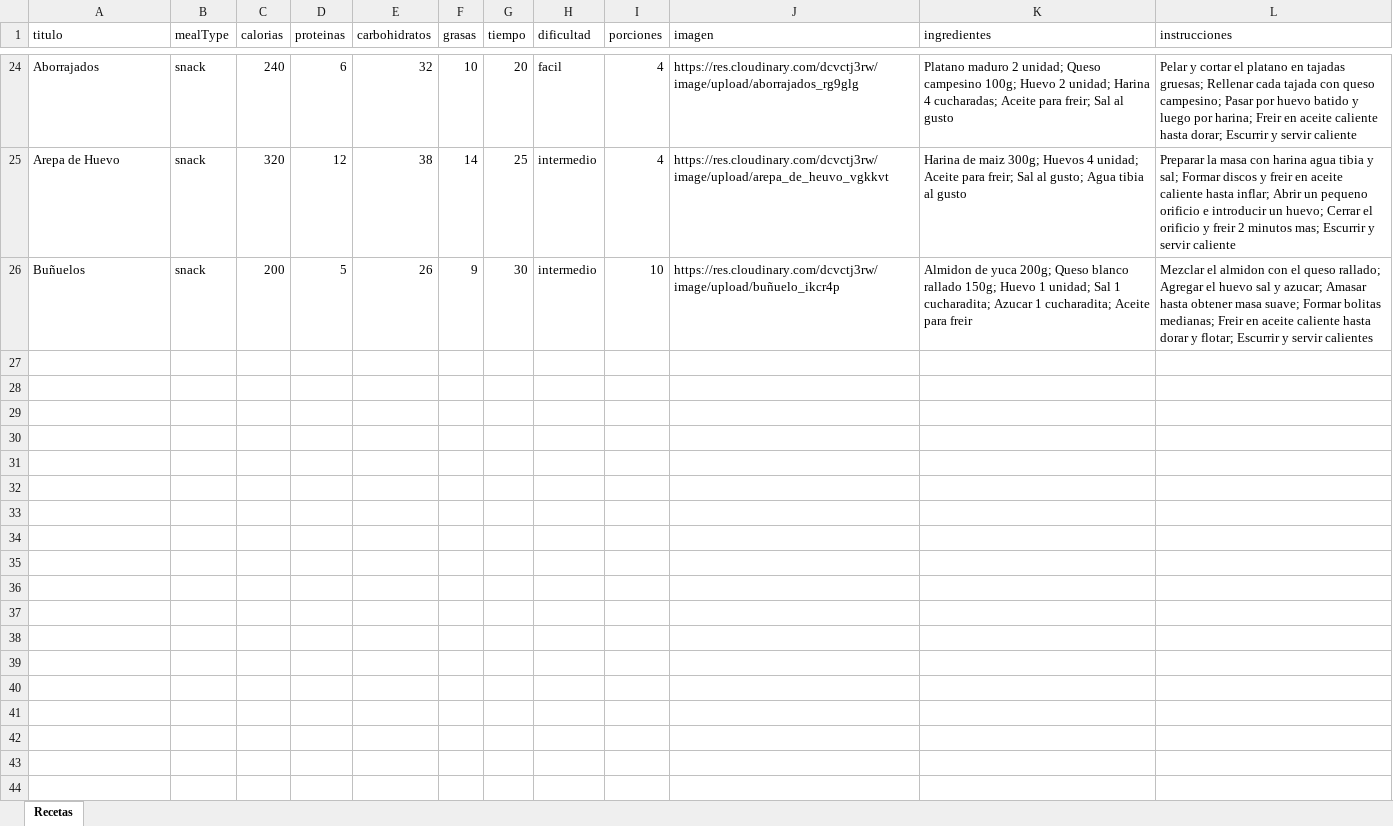
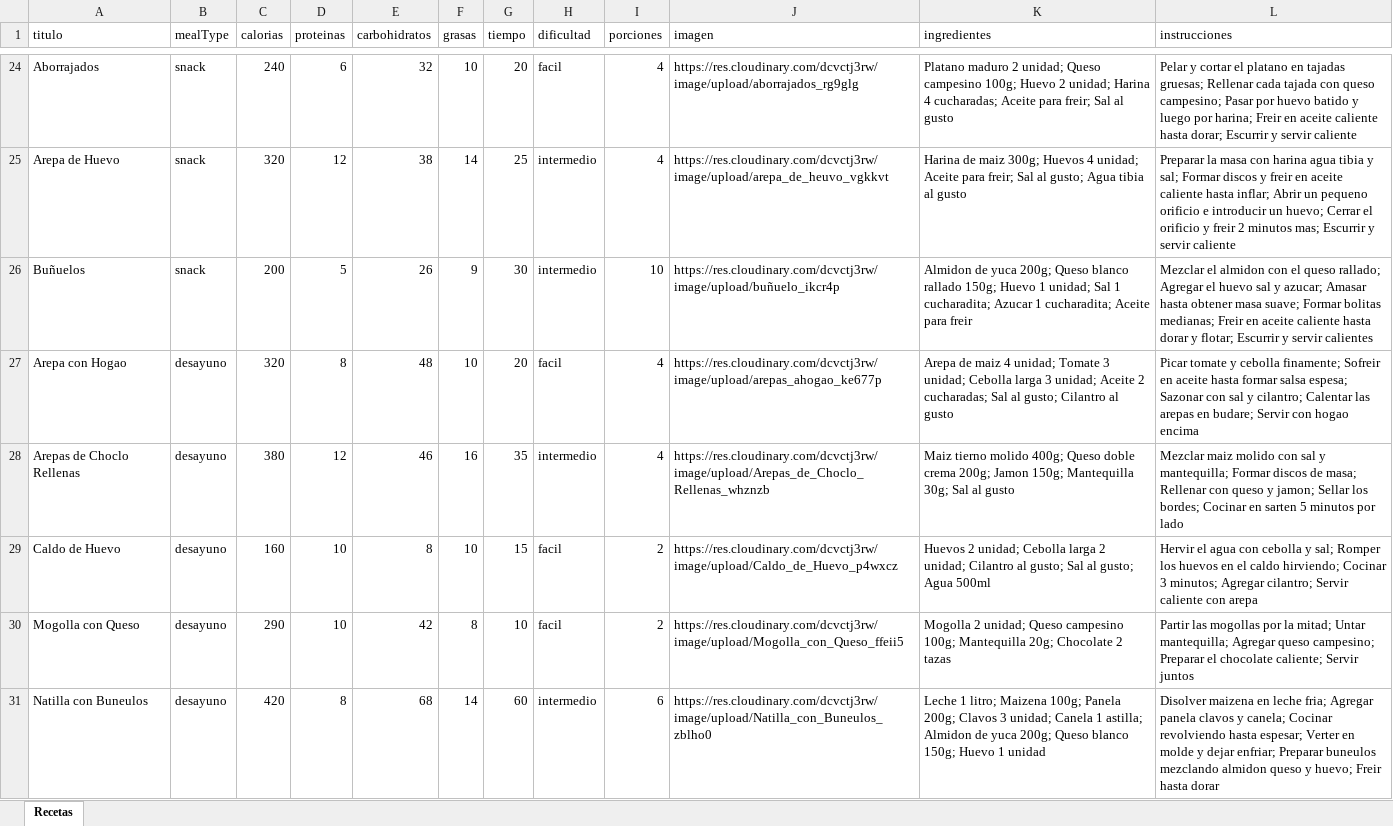
Before and after one commit to CristianRzf/PREAPMEAL, an Excel workbook: recetasColombianas.xlsx, sheet Recetas, drawn as a sheet; only a part is shown, gaps mark what is left out; values as stored, in another font and other column widths than the file's, no borders; the diff covers the shown part only; the diff names each change by its address in the sheet, - before the commit and + after, or states it on an @@ line.

Commit message:
actualizada

```diff
--- a/recetasColombianas.xlsx (sheet Recetas)
+++ b/recetasColombianas.xlsx (sheet Recetas)
+row 27: Arepa con Hogao | desayuno | 320 | 8 | 48 | 10 | 20 | facil | 4 | https://res.cloudinary.com/dcvctj3rw/image/upload/arepas_ahogao_ke677p | Arepa de maiz 4 unidad; Tomate 3 unidad; Cebolla larga 3 unidad; Aceite 2 cucharadas; Sal al gusto; Cilantro al gusto | Picar tomate y cebolla finamente; Sofreir en aceite hasta formar salsa espesa; Sazonar con sal y cilantro; Calentar las arepas en budare; Servir con hogao encima
+row 28: Arepas de Choclo Rellenas | desayuno | 380 | 12 | 46 | 16 | 35 | intermedio | 4 | https://res.cloudinary.com/dcvctj3rw/image/upload/Arepas_de_Choclo_Rellenas_whznzb | Maiz tierno molido 400g; Queso doble crema 200g; Jamon 150g; Mantequilla 30g; Sal al gusto | Mezclar maiz molido con sal y mantequilla; Formar discos de masa; Rellenar con queso y jamon; Sellar los bordes; Cocinar en sarten 5 minutos por lado
+row 29: Caldo de Huevo | desayuno | 160 | 10 | 8 | 10 | 15 | facil | 2 | https://res.cloudinary.com/dcvctj3rw/image/upload/Caldo_de_Huevo_p4wxcz | Huevos 2 unidad; Cebolla larga 2 unidad; Cilantro al gusto; Sal al gusto; Agua 500ml | Hervir el agua con cebolla y sal; Romper los huevos en el caldo hirviendo; Cocinar 3 minutos; Agregar cilantro; Servir caliente con arepa
+row 30: Mogolla con Queso | desayuno | 290 | 10 | 42 | 8 | 10 | facil | 2 | https://res.cloudinary.com/dcvctj3rw/image/upload/Mogolla_con_Queso_ffeii5 | Mogolla 2 unidad; Queso campesino 100g; Mantequilla 20g; Chocolate 2 tazas | Partir las mogollas por la mitad; Untar mantequilla; Agregar queso campesino; Preparar el chocolate caliente; Servir juntos
+row 31: Natilla con Buneulos | desayuno | 420 | 8 | 68 | 14 | 60 | intermedio | 6 | https://res.cloudinary.com/dcvctj3rw/image/upload/Natilla_con_Buneulos_zblho0 | Leche 1 litro; Maizena 100g; Panela 200g; Clavos 3 unidad; Canela 1 astilla; Almidon de yuca 200g; Queso blanco 150g; Huevo 1 unidad | Disolver maizena en leche fria; Agregar panela clavos y canela; Cocinar revolviendo hasta espesar; Verter en molde y dejar enfriar; Preparar buneulos mezclando almidon queso y huevo; Freir hasta dorar
```
Also changed, not shown: 55 added rows elsewhere in this sheet.
